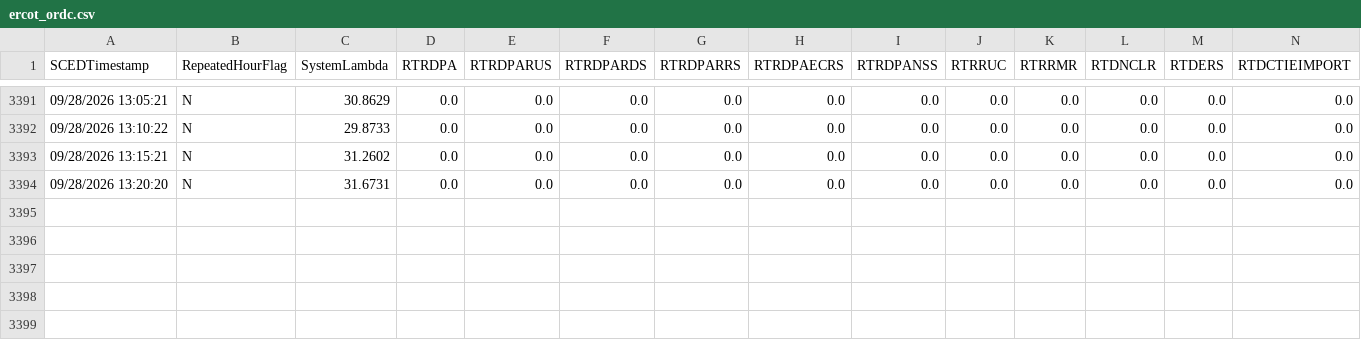
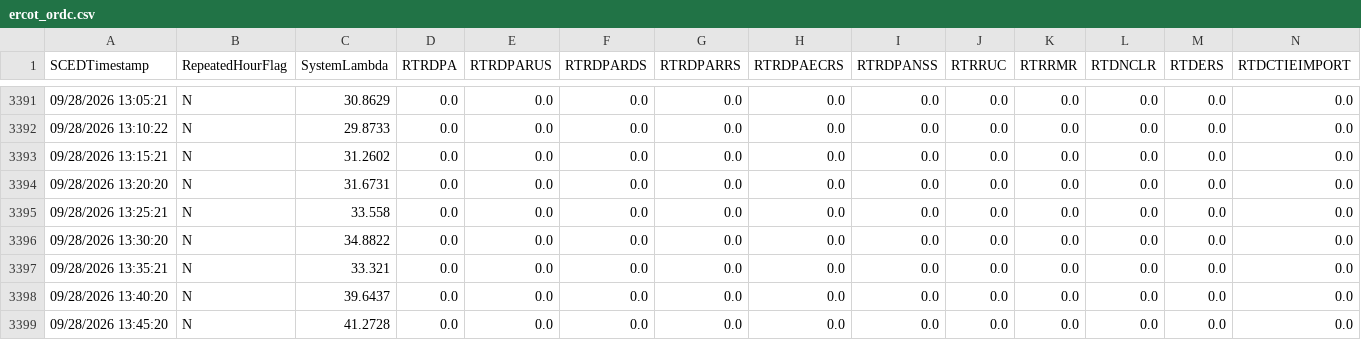
Before and after one commit to aouyitanaka/us-power-weather-relay, a CSV file: data/relay/ercot_ordc.csv, drawn as a sheet; only a part is shown, gaps mark what is left out; rows hold the shown columns only; the diff names each change by its address in the sheet, - before the commit and + after, or states it on an @@ line.

```diff
--- a/data/relay/ercot_ordc.csv
+++ b/data/relay/ercot_ordc.csv
+row 3395: 09/28/2026 13:25:21 | N | 33.558 | 0.0 | 0.0 | 0.0 | 0.0 | 0.0 | 0.0 | 0.0 | 0.0 | 0.0 | 0.0 | 0.0
+row 3396: 09/28/2026 13:30:20 | N | 34.8822 | 0.0 | 0.0 | 0.0 | 0.0 | 0.0 | 0.0 | 0.0 | 0.0 | 0.0 | 0.0 | 0.0
+row 3397: 09/28/2026 13:35:21 | N | 33.321 | 0.0 | 0.0 | 0.0 | 0.0 | 0.0 | 0.0 | 0.0 | 0.0 | 0.0 | 0.0 | 0.0
+row 3398: 09/28/2026 13:40:20 | N | 39.6437 | 0.0 | 0.0 | 0.0 | 0.0 | 0.0 | 0.0 | 0.0 | 0.0 | 0.0 | 0.0 | 0.0
+row 3399: 09/28/2026 13:45:20 | N | 41.2728 | 0.0 | 0.0 | 0.0 | 0.0 | 0.0 | 0.0 | 0.0 | 0.0 | 0.0 | 0.0 | 0.0
```
Also changed, not shown: data/relay/spp.csv, data/relay/spp_mcp.csv, 1 other file.
